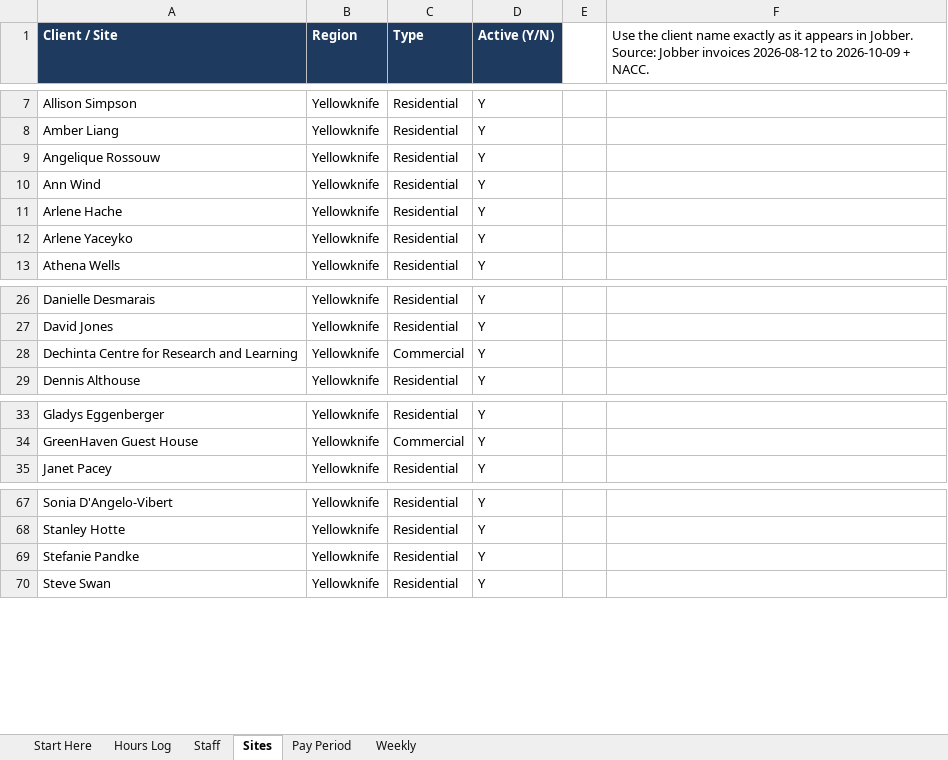
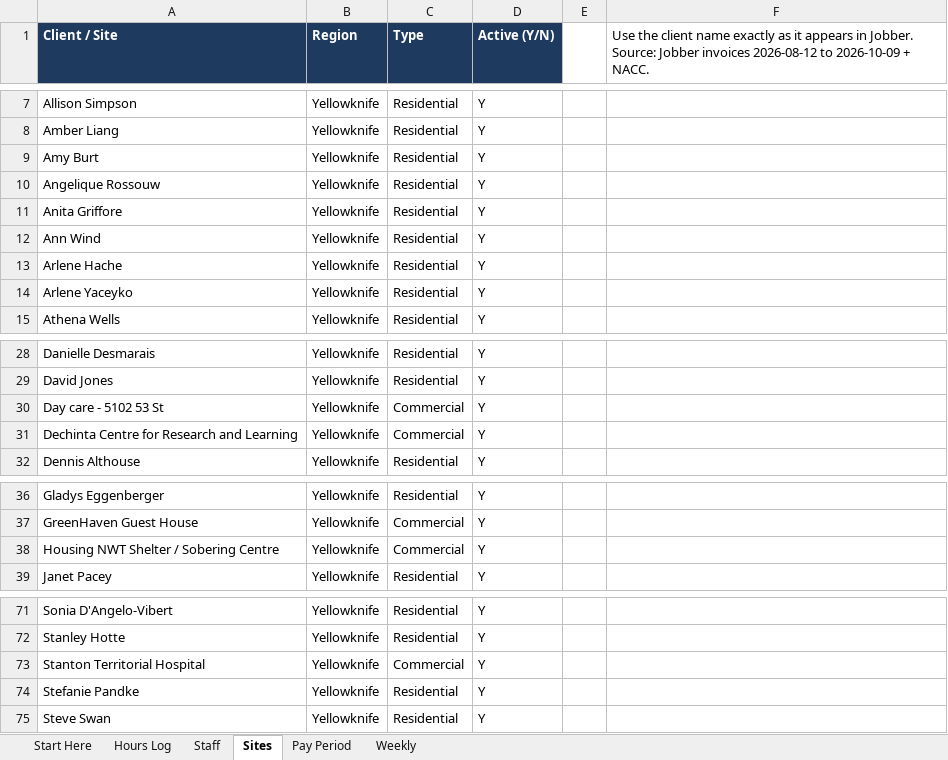
Before and after one commit to cleansceneyellowknife-alt/Cleanscene, an Excel workbook: hours-tracker/CleanScene_Hours_Tracker.xlsx, sheet Sites, drawn as a sheet; only a part is shown, gaps mark what is left out; values as stored, in another font and other column widths than the file's, no borders; the diff names each change by its address in the sheet, - before the commit and + after, or states it on an @@ line.

```diff
--- a/hours-tracker/CleanScene_Hours_Tracker.xlsx (sheet Sites)
+++ b/hours-tracker/CleanScene_Hours_Tracker.xlsx (sheet Sites)
+row 9: Amy Burt | Yellowknife | Residential | Y
+row 11: Anita Griffore | Yellowknife | Residential | Y
+row 30: Day care - 5102 53 St | Yellowknife | Commercial | Y
+row 38: Housing NWT Shelter / Sobering Centre | Yellowknife | Commercial | Y
+row 73: Stanton Territorial Hospital | Yellowknife | Commercial | Y
```
Also changed, not shown: sheet Hours Log, sheet Staff, 6 other files.
